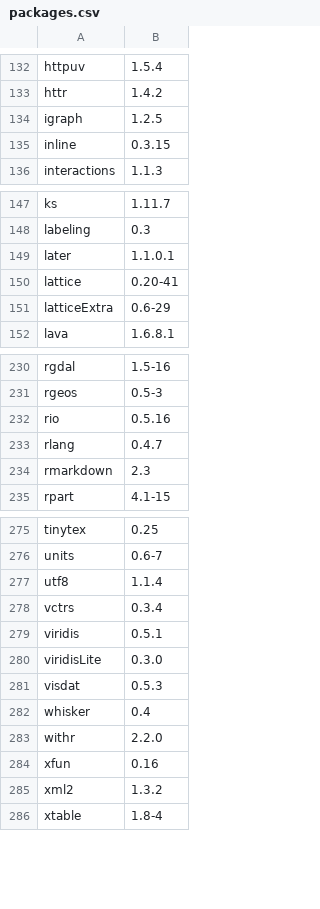
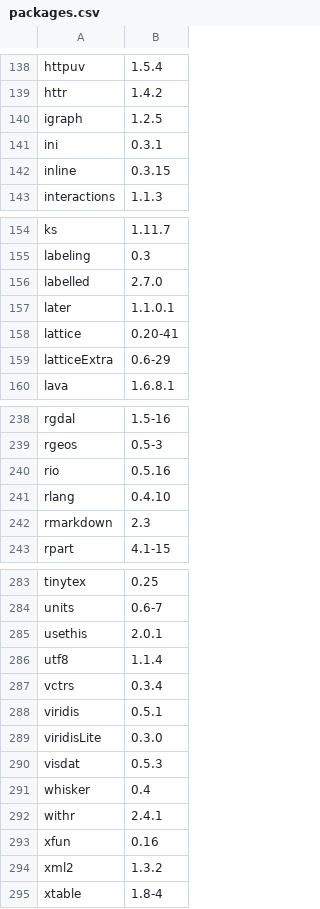
Before and after one commit to opensafely-core/r-docker, a CSV file: packages.csv, drawn as a sheet; only a part is shown, gaps mark what is left out; the diff covers the shown part only.

```diff
--- a/packages.csv
+++ b/packages.csv
@@ -134,2 +140,3 @@
 "igraph","1.2.5"
+"ini","0.3.1"
 "inline","0.3.15"
@@ -148,2 +155,3 @@
 "labeling","0.3"
+"labelled","2.7.0"
 "later","1.1.0.1"
@@ -232,3 +240,3 @@
 "rio","0.5.16"
-"rlang","0.4.7"
+"rlang","0.4.10"
 "rmarkdown","2.3"
@@ -276,2 +284,3 @@
 "units","0.6-7"
+"usethis","2.0.1"
 "utf8","1.1.4"
@@ -282,3 +291,3 @@
 "whisker","0.4"
-"withr","2.2.0"
+"withr","2.4.1"
 "xfun","0.16"
```
Also changed, not shown: 6 added rows and 1 edited cell elsewhere in this file, 2 other files.
